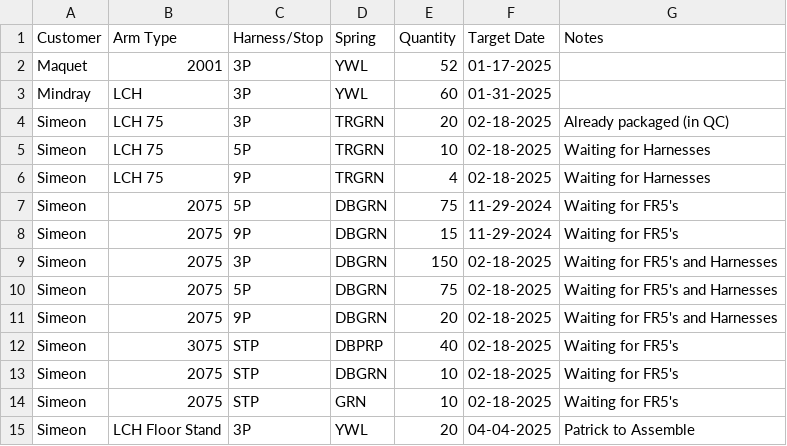
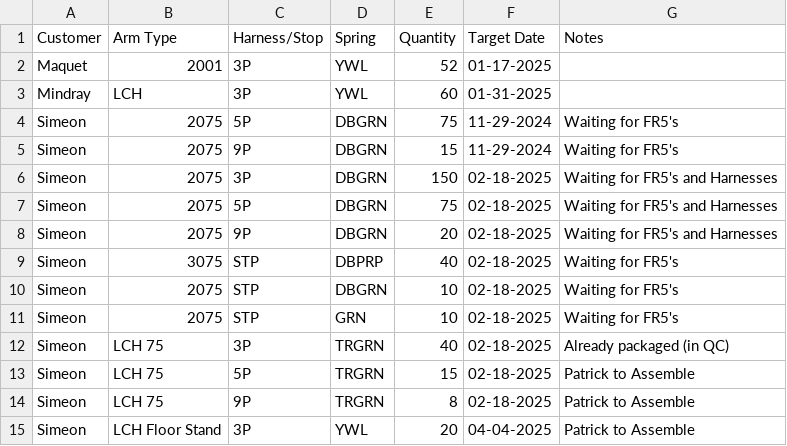
Before and after one commit to patrickaguilera/production-display, a CSV file: data/data.csv, drawn as a sheet; removed rows and columns are numbered as before the commit, all else as after; the diff names each change by its address in the sheet, - before the commit and + after, or states it on an @@ line.

Commit message:
Update data.csv

```diff
--- a/data/data.csv
+++ b/data/data.csv
-row 4: Simeon | LCH 75 | 3P | TRGRN | 20 | 02-18-2025 | Already packaged (in QC)
-row 5: Simeon | LCH 75 | 5P | TRGRN | 10 | 02-18-2025 | Waiting for Harnesses
-row 6: Simeon | LCH 75 | 9P | TRGRN | 4 | 02-18-2025 | Waiting for Harnesses
+row 12: Simeon | LCH 75 | 3P | TRGRN | 40 | 02-18-2025 | Already packaged (in QC)
+row 13: Simeon | LCH 75 | 5P | TRGRN | 15 | 02-18-2025 | Patrick to Assemble
+row 14: Simeon | LCH 75 | 9P | TRGRN | 8 | 02-18-2025 | Patrick to Assemble
```
